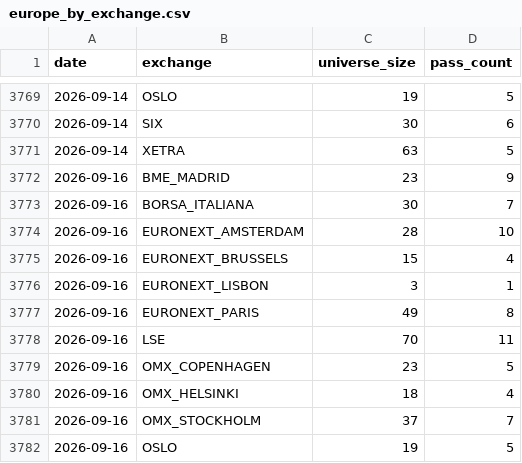
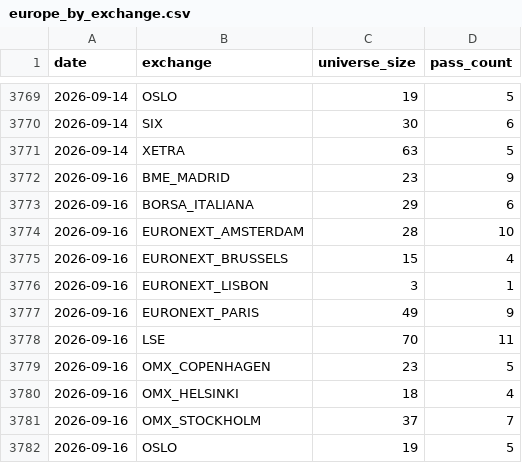
Before and after one commit to petrovmiroslav0107-alt/github.com-petrovmiroslav0107-minervini-breadth, a CSV file: output/europe_by_exchange.csv, drawn as a sheet; only a part is shown, gaps mark what is left out.

```diff
--- a/output/europe_by_exchange.csv
+++ b/output/europe_by_exchange.csv
@@ -3772,3 +3772,3 @@ date,exchange,universe_size,pass_count
 2026-09-16,BME_MADRID,23,9
-2026-09-16,BORSA_ITALIANA,30,7
+2026-09-16,BORSA_ITALIANA,29,6
 2026-09-16,EURONEXT_AMSTERDAM,28,10
@@ -3776,3 +3776,3 @@ date,exchange,universe_size,pass_count
 2026-09-16,EURONEXT_LISBON,3,1
-2026-09-16,EURONEXT_PARIS,49,8
+2026-09-16,EURONEXT_PARIS,49,9
 2026-09-16,LSE,70,11
```
Also changed, not shown: output/breadth_log.csv, output/quality/data_quality_log.csv, 1 other file.
